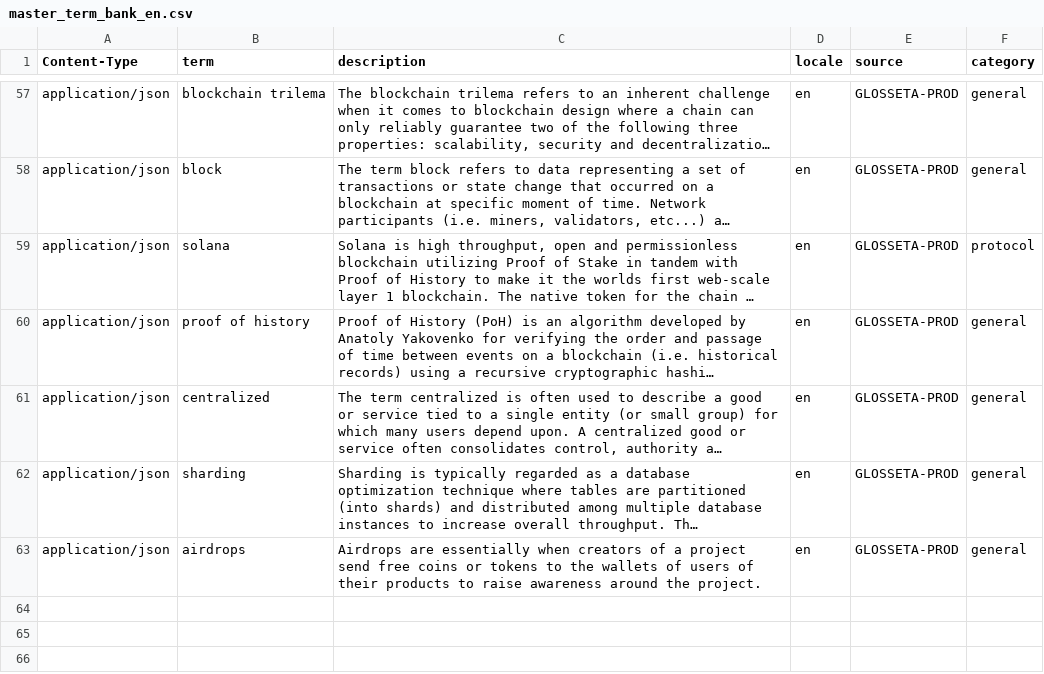
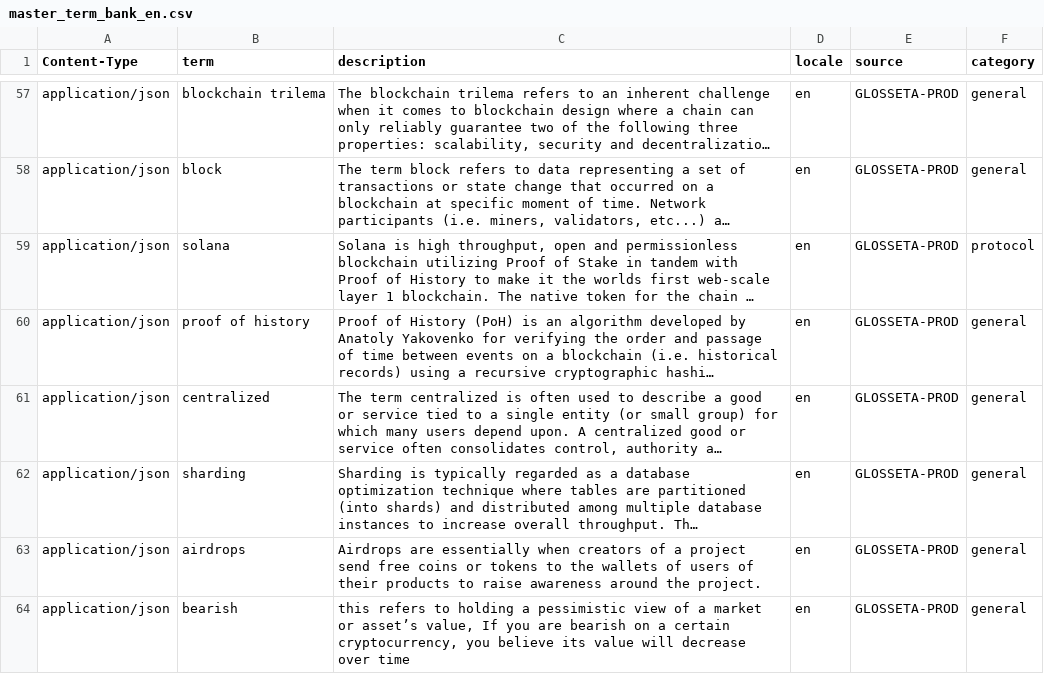
Before and after one commit to Glosseta/glosseta, a CSV file: resources/master_term_bank_en.csv, drawn as a sheet; only a part is shown, gaps mark what is left out; long unchanged cells end in …; the diff names each change by its address in the sheet, - before the commit and + after, or states it on an @@ line.

Commit message:
bearish

```diff
--- a/resources/master_term_bank_en.csv
+++ b/resources/master_term_bank_en.csv
+row 64: application/json | bearish | this refers to holding a pessimistic view of a market or asset’s value, If you are bearish on a certain cryptocurrency, you believe its value will decrease over time | en | GLOSSETA-PROD | general
```
Also changed, not shown: 1 other file.
